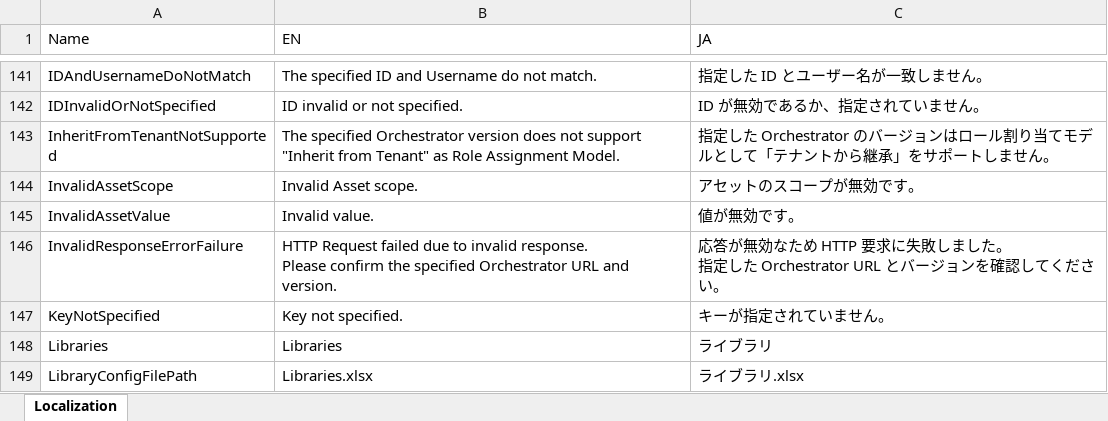
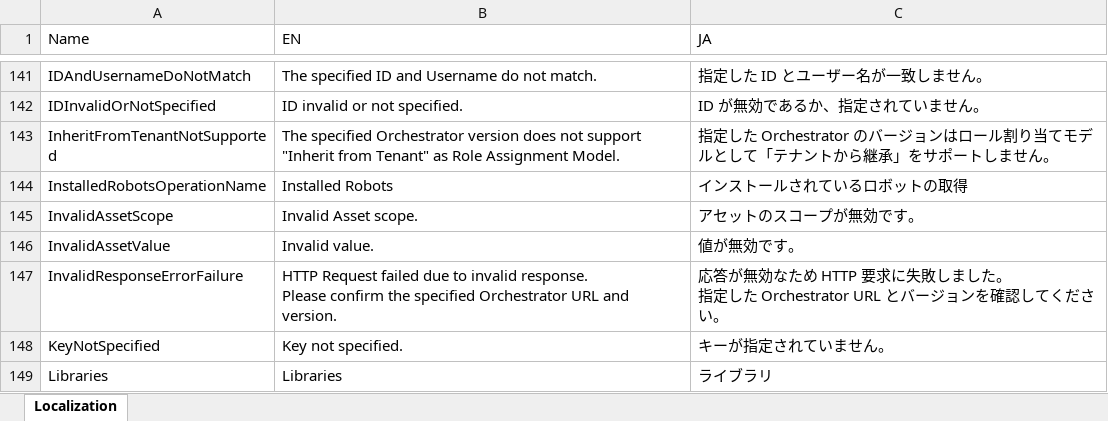
Before and after one commit to UiPath-Services/OrchestratorManager, an Excel workbook: Translation.xlsx, sheet Localization, drawn as a sheet; only a part is shown, gaps mark what is left out; the shorter side is filled out with more unchanged rows; values as stored, in another font and other column widths than the file's, no borders; table styles not drawn; the diff names each change by its address in the sheet, - before the commit and + after, or states it on an @@ line.

```diff
--- a/Translation.xlsx (sheet Localization)
+++ b/Translation.xlsx (sheet Localization)
+row 144: InstalledRobotsOperationName | Installed Robots | インストールされているロボットの取得
```
Also changed, not shown: Workbooks/EN/Machines.xlsx, Workbooks/JA/キュー.xlsx, 18 other files.
